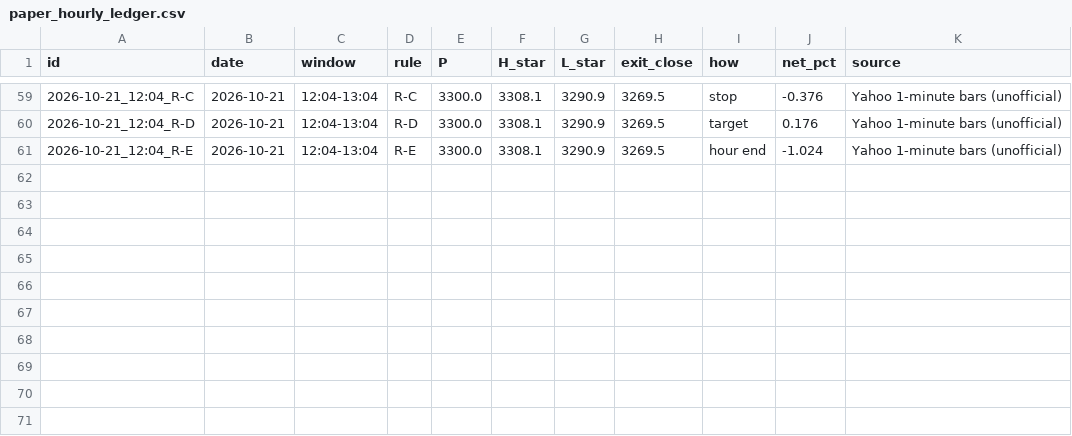
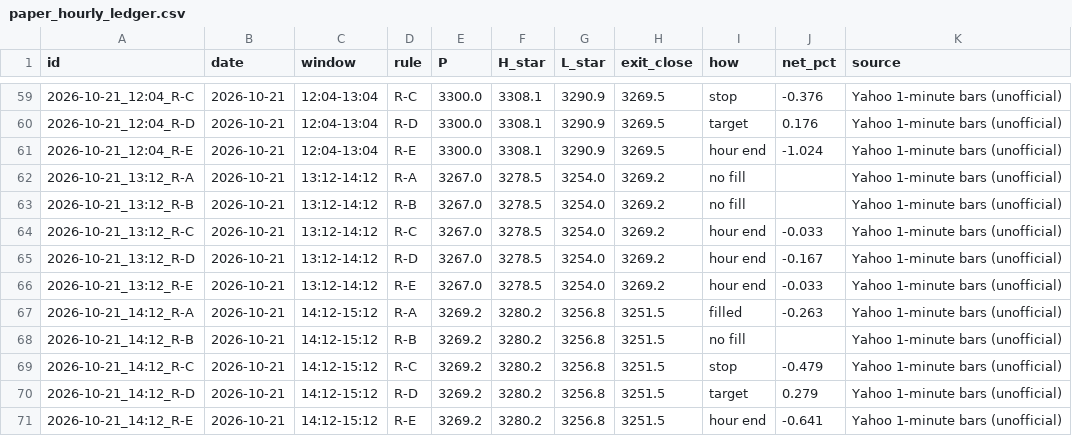
Before and after one commit to shauryaa1808g-max/pred_18, a CSV file: results/paper_hourly_ledger.csv, drawn as a sheet; only a part is shown, gaps mark what is left out; the diff names each change by its address in the sheet, - before the commit and + after, or states it on an @@ line.

```diff
--- a/results/paper_hourly_ledger.csv
+++ b/results/paper_hourly_ledger.csv
+row 62: 2026-10-21_13:12_R-A | 2026-10-21 | 13:12-14:12 | R-A | 3267.0 | 3278.5 | 3254.0 | 3269.2 | no fill |  | Yahoo 1-minute bars (unofficial)
+row 63: 2026-10-21_13:12_R-B | 2026-10-21 | 13:12-14:12 | R-B | 3267.0 | 3278.5 | 3254.0 | 3269.2 | no fill |  | Yahoo 1-minute bars (unofficial)
+row 64: 2026-10-21_13:12_R-C | 2026-10-21 | 13:12-14:12 | R-C | 3267.0 | 3278.5 | 3254.0 | 3269.2 | hour end | -0.033 | Yahoo 1-minute bars (unofficial)
+row 65: 2026-10-21_13:12_R-D | 2026-10-21 | 13:12-14:12 | R-D | 3267.0 | 3278.5 | 3254.0 | 3269.2 | hour end | -0.167 | Yahoo 1-minute bars (unofficial)
+row 66: 2026-10-21_13:12_R-E | 2026-10-21 | 13:12-14:12 | R-E | 3267.0 | 3278.5 | 3254.0 | 3269.2 | hour end | -0.033 | Yahoo 1-minute bars (unofficial)
+row 67: 2026-10-21_14:12_R-A | 2026-10-21 | 14:12-15:12 | R-A | 3269.2 | 3280.2 | 3256.8 | 3251.5 | filled | -0.263 | Yahoo 1-minute bars (unofficial)
+row 68: 2026-10-21_14:12_R-B | 2026-10-21 | 14:12-15:12 | R-B | 3269.2 | 3280.2 | 3256.8 | 3251.5 | no fill |  | Yahoo 1-minute bars (unofficial)
+row 69: 2026-10-21_14:12_R-C | 2026-10-21 | 14:12-15:12 | R-C | 3269.2 | 3280.2 | 3256.8 | 3251.5 | stop | -0.479 | Yahoo 1-minute bars (unofficial)
+row 70: 2026-10-21_14:12_R-D | 2026-10-21 | 14:12-15:12 | R-D | 3269.2 | 3280.2 | 3256.8 | 3251.5 | target | 0.279 | Yahoo 1-minute bars (unofficial)
+row 71: 2026-10-21_14:12_R-E | 2026-10-21 | 14:12-15:12 | R-E | 3269.2 | 3280.2 | 3256.8 | 3251.5 | hour end | -0.641 | Yahoo 1-minute bars (unofficial)
```
Also changed, not shown: results/hourly_table_scored.csv, results/readings/by_day/2026-10-21.csv, 3 other files.
